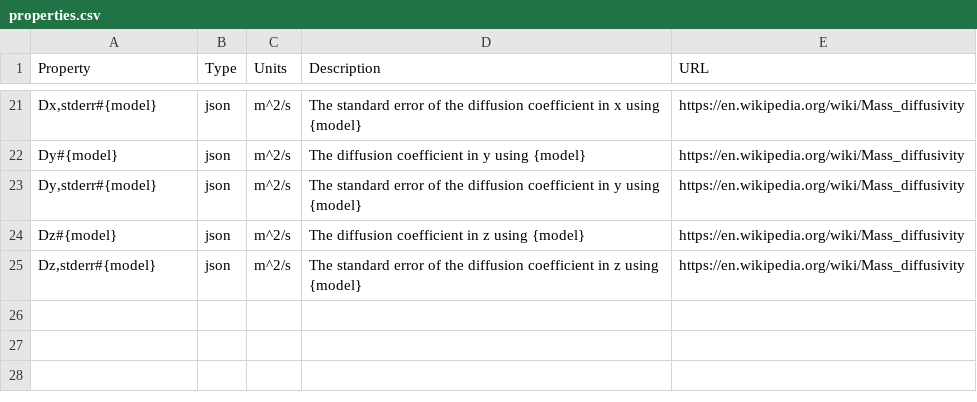
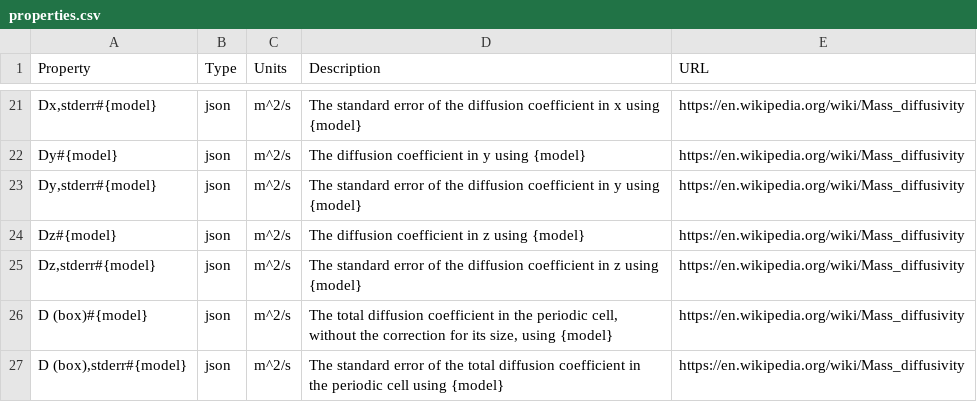
Before and after one commit to molssi-seamm/diffusivity_step, a CSV file: diffusivity_step/data/properties.csv, drawn as a sheet; only a part is shown, gaps mark what is left out; the diff names each change by its address in the sheet, - before the commit and + after, or states it on an @@ line.

```diff
--- a/diffusivity_step/data/properties.csv
+++ b/diffusivity_step/data/properties.csv
+row 26: D (box)#{model} | json | m^2/s | The total diffusion coefficient in the periodic cell, without the correction for its size, using {model} | https://en.wikipedia.org/wiki/Mass_diffusivity
+row 27: D (box),stderr#{model} | json | m^2/s | The standard error of the total diffusion coefficient in the periodic cell using {model} | https://en.wikipedia.org/wiki/Mass_diffusivity
```
Also changed, not shown: 11 other files.
